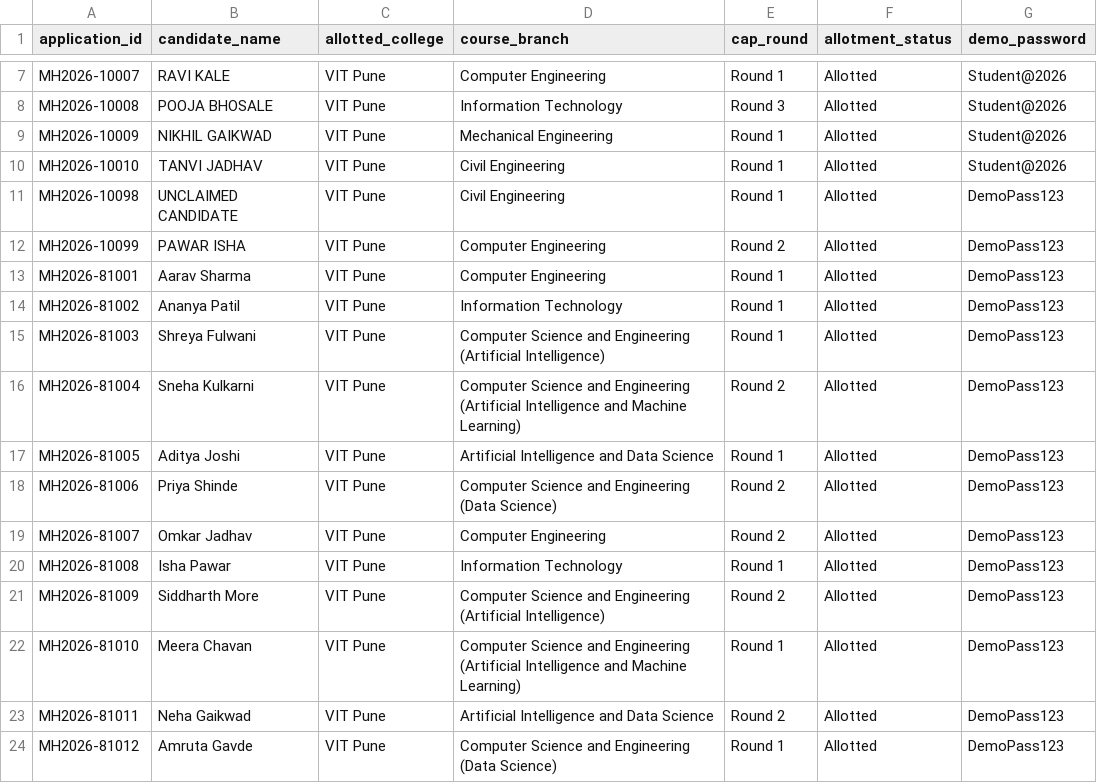
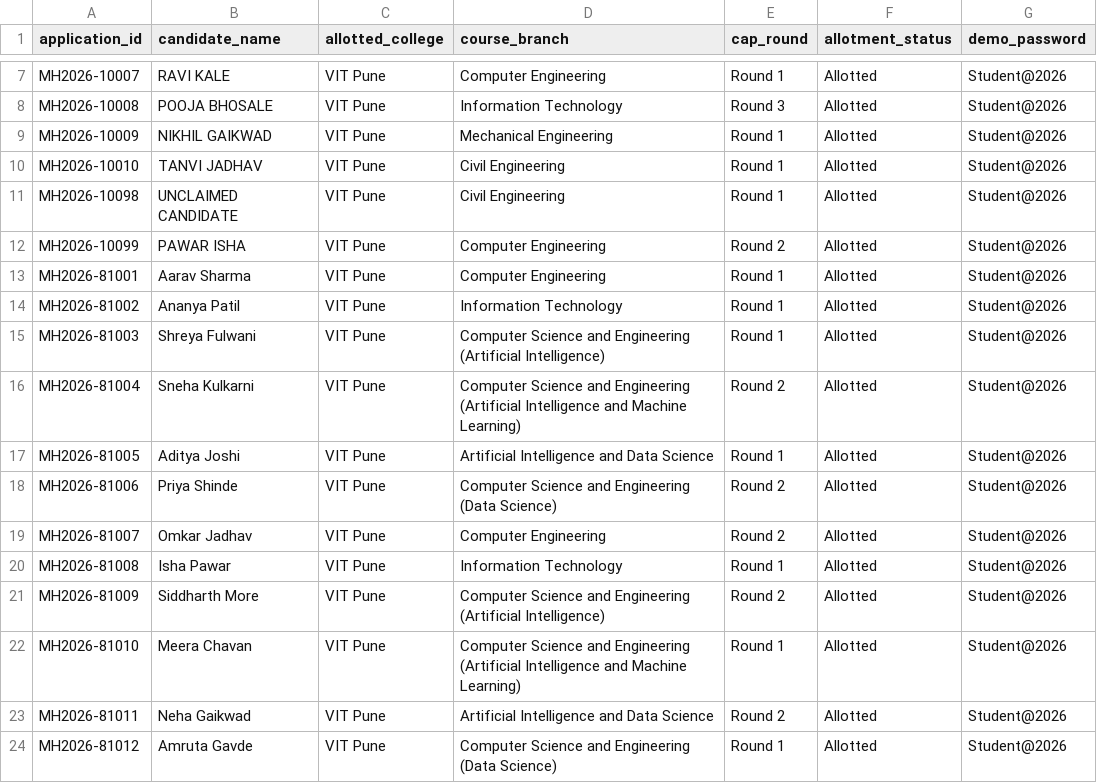
Before and after one commit to unnatiborate5/AdmitQueqe, a CSV file: database/demo_cap_records.csv, drawn as a sheet; only a part is shown, gaps mark what is left out.

```diff
--- a/database/demo_cap_records.csv
+++ b/database/demo_cap_records.csv
@@ -10,15 +10,15 @@ MH2026-10009,NIKHIL GAIKWAD,VIT Pune,Mechanical Engineering,Round 1,Allotted,Stu
 MH2026-10010,TANVI JADHAV,VIT Pune,Civil Engineering,Round 1,Allotted,Student@2026
-MH2026-10098,UNCLAIMED CANDIDATE,VIT Pune,Civil Engineering,Round 1,Allotted,DemoPass123
-MH2026-10099,PAWAR ISHA,VIT Pune,Computer Engineering,Round 2,Allotted,DemoPass123
-MH2026-81001,Aarav Sharma,VIT Pune,Computer Engineering,Round 1,Allotted,DemoPass123
-MH2026-81002,Ananya Patil,VIT Pune,Information Technology,Round 1,Allotted,DemoPass123
-MH2026-81003,Shreya Fulwani,VIT Pune,Computer Science and Engineering (Artificial Intelligence),Round 1,Allotted,DemoPass123
-MH2026-81004,Sneha Kulkarni,VIT Pune,Computer Science and Engineering (Artificial Intelligence and Machine Learning),Round 2,Allotted,DemoPass123
-MH2026-81005,Aditya Joshi,VIT Pune,Artificial Intelligence and Data Science,Round 1,Allotted,DemoPass123
-MH2026-81006,Priya Shinde,VIT Pune,Computer Science and Engineering (Data Science),Round 2,Allotted,DemoPass123
-MH2026-81007,Omkar Jadhav,VIT Pune,Computer Engineering,Round 2,Allotted,DemoPass123
-MH2026-81008,Isha Pawar,VIT Pune,Information Technology,Round 1,Allotted,DemoPass123
-MH2026-81009,Siddharth More,VIT Pune,Computer Science and Engineering (Artificial Intelligence),Round 2,Allotted,DemoPass123
-MH2026-81010,Meera Chavan,VIT Pune,Computer Science and Engineering (Artificial Intelligence and Machine Learning),Round 1,Allotted,DemoPass123
-MH2026-81011,Neha Gaikwad,VIT Pune,Artificial Intelligence and Data Science,Round 2,Allotted,DemoPass123
-MH2026-81012,Amruta Gavde,VIT Pune,Computer Science and Engineering (Data Science),Round 1,Allotted,DemoPass123
+MH2026-10098,UNCLAIMED CANDIDATE,VIT Pune,Civil Engineering,Round 1,Allotted,Student@2026
+MH2026-10099,PAWAR ISHA,VIT Pune,Computer Engineering,Round 2,Allotted,Student@2026
+MH2026-81001,Aarav Sharma,VIT Pune,Computer Engineering,Round 1,Allotted,Student@2026
+MH2026-81002,Ananya Patil,VIT Pune,Information Technology,Round 1,Allotted,Student@2026
+MH2026-81003,Shreya Fulwani,VIT Pune,Computer Science and Engineering (Artificial Intelligence),Round 1,Allotted,Student@2026
+MH2026-81004,Sneha Kulkarni,VIT Pune,Computer Science and Engineering (Artificial Intelligence and Machine Learning),Round 2,Allotted,Student@2026
+MH2026-81005,Aditya Joshi,VIT Pune,Artificial Intelligence and Data Science,Round 1,Allotted,Student@2026
+MH2026-81006,Priya Shinde,VIT Pune,Computer Science and Engineering (Data Science),Round 2,Allotted,Student@2026
+MH2026-81007,Omkar Jadhav,VIT Pune,Computer Engineering,Round 2,Allotted,Student@2026
+MH2026-81008,Isha Pawar,VIT Pune,Information Technology,Round 1,Allotted,Student@2026
+MH2026-81009,Siddharth More,VIT Pune,Computer Science and Engineering (Artificial Intelligence),Round 2,Allotted,Student@2026
+MH2026-81010,Meera Chavan,VIT Pune,Computer Science and Engineering (Artificial Intelligence and Machine Learning),Round 1,Allotted,Student@2026
+MH2026-81011,Neha Gaikwad,VIT Pune,Artificial Intelligence and Data Science,Round 2,Allotted,Student@2026
+MH2026-81012,Amruta Gavde,VIT Pune,Computer Science and Engineering (Data Science),Round 1,Allotted,Student@2026
```
Also changed, not shown: 38 other files.
